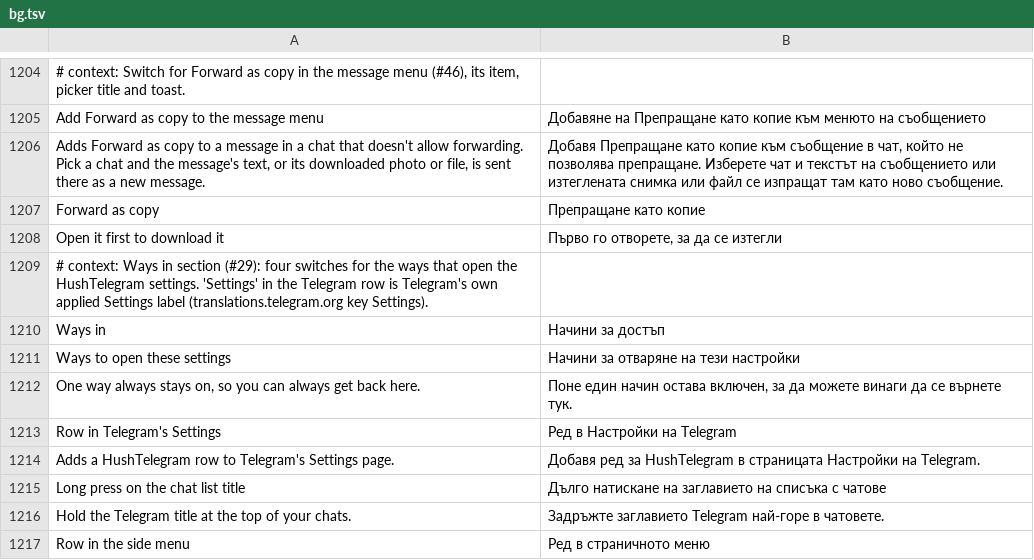
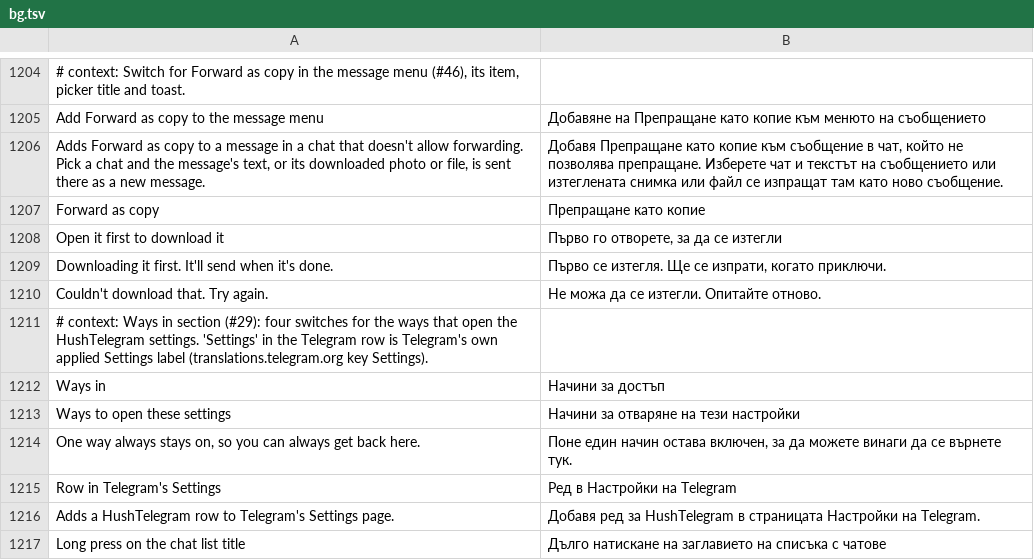
Before and after one commit to SysAdminDoc/HushTelegram, a TSV file: extensions/shared/library/src/main/l10n/bg.tsv, drawn as a sheet; only a part is shown, gaps mark what is left out; the shorter side is filled out with more unchanged rows.

Commit message:
fix(forward): send protected media that still has to download
Multi-quality videos were fetched as the chosen quality but polled at
the path of the main document, so the forward waited out its whole
timeout and sent nothing. Dropped downloads were never asked for again,
and one stuck wait held every later forward behind it on a single
thread. Ask for the shown document's path, restart a stopped download,
run forwards side by side, and say when it is waiting or has failed.

Found by reading the 13.2.2 code. Not reproduced on a device yet.

Refs #84

```diff
--- a/extensions/shared/library/src/main/l10n/bg.tsv
+++ b/extensions/shared/library/src/main/l10n/bg.tsv
@@ -1208,2 +1208,4 @@ Forward as copy	Препращане като копие
 Open it first to download it	Първо го отворете, за да се изтегли
+Downloading it first. It'll send when it's done.	Първо се изтегля. Ще се изпрати, когато приключи.
+Couldn't download that. Try again.	Не можа да се изтегли. Опитайте отново.
 # context: Ways in section (#29): four switches for the ways that open the HushTelegram settings. 'Settings' in the Telegram row is Telegram's own applied Settings label (translations.telegram.org key Settings).
```
Also changed, not shown: extensions/shared/library/src/main/l10n/de.tsv, extensions/shared/library/src/main/l10n/es.tsv, 14 other files.
